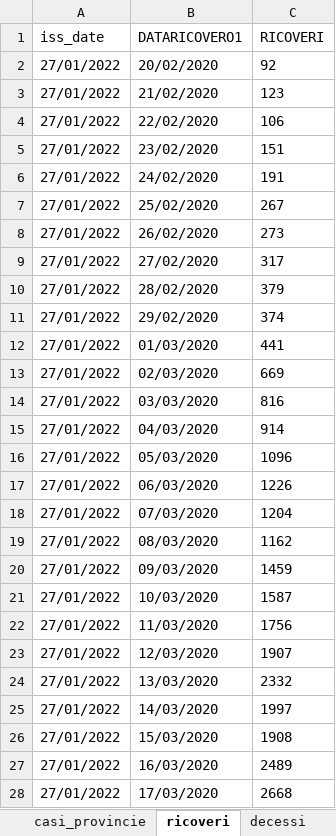
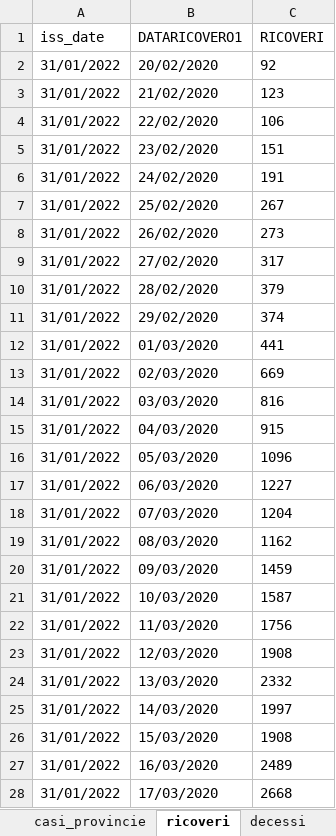
Before and after one commit to aidinattar/COVID-19, an Excel workbook: ISS/covid_19-iss.xlsx, sheet ricoveri, drawn as a sheet; only a part is shown; values as stored, in another font and other column widths than the file's, no borders; the diff covers the shown part only; the diff names each change by its address in the sheet, - before the commit and + after, or states it on an @@ line.

```diff
--- a/ISS/covid_19-iss.xlsx (sheet ricoveri)
+++ b/ISS/covid_19-iss.xlsx (sheet ricoveri)
-A2:A28 (iss_date): 27/01/2022
+A2:A28 (iss_date): 31/01/2022
-C15 (RICOVERI): 914
+C15 (RICOVERI): 915
-C17 (RICOVERI): 1226
+C17 (RICOVERI): 1227
-C23 (RICOVERI): 1907
+C23 (RICOVERI): 1908
```
Also changed, not shown: 5 added rows, 1 removed row and 795 edited cells elsewhere in this sheet, sheet casi_inizio_sintomi, sheet casi_inizio_sintomi_sint, sheet casi_prelievo_diagnosi, sheet stato_clinico, sheet decessi, sheet sesso_eta, 2 more sheets, 1 other file.
